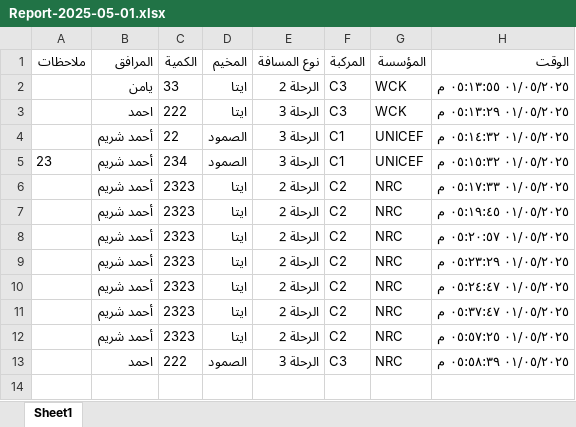
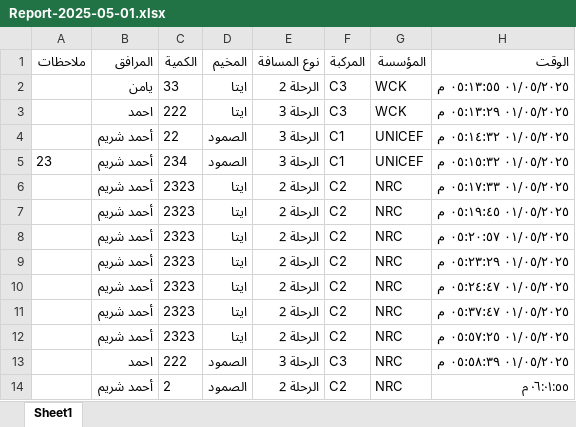
Before and after one commit to mathmodel2/Logger-Eta, an Excel workbook: Database/Report-2025-05-01.xlsx, sheet Sheet1, drawn as a sheet; values as stored, in another font and other column widths than the file's, no borders; the diff names each change by its address in the sheet, - before the commit and + after, or states it on an @@ line.

Commit message:
Append 1 rows at 2025-05-01T15:01:55.895Z

```diff
--- a/Database/Report-2025-05-01.xlsx (sheet Sheet1)
+++ b/Database/Report-2025-05-01.xlsx (sheet Sheet1)
+row 14:  | أحمد شريم | 2 | الصمود | الرحلة 2 | C2 | NRC | ٠٦:٠١:٥٥ م
```
